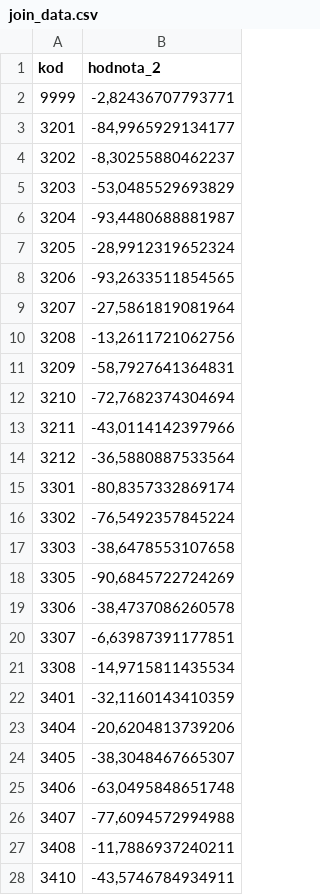
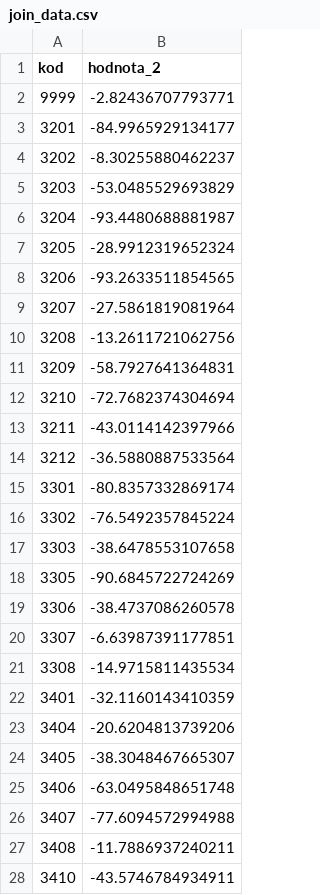
Before and after one commit to JanCaha/seminar-GIS_Ostrava_2025, a CSV file: data/join_data.csv, drawn as a sheet; only a part is shown; the diff covers the shown part only.

Commit message:
fix data

```diff
--- a/data/join_data.csv
+++ b/data/join_data.csv
@@ -1,28 +1,28 @@
 kod,hodnota_2
-9999,"-2,82436707793771"
-3201,"-84,9965929134177"
-3202,"-8,30255880462237"
-3203,"-53,0485529693829"
-3204,"-93,4480688881987"
-3205,"-28,9912319652324"
-3206,"-93,2633511854565"
-3207,"-27,5861819081964"
-3208,"-13,2611721062756"
-3209,"-58,7927641364831"
-3210,"-72,7682374304694"
-3211,"-43,0114142397966"
-3212,"-36,5880887533564"
-3301,"-80,8357332869174"
-3302,"-76,5492357845224"
-3303,"-38,6478553107658"
-3305,"-90,6845722724269"
-3306,"-38,4737086260578"
-3307,"-6,63987391177851"
-3308,"-14,9715811435534"
-3401,"-32,1160143410359"
-3404,"-20,6204813739206"
-3405,"-38,3048467665307"
-3406,"-63,0495848651748"
-3407,"-77,6094572994988"
-3408,"-11,7886937240211"
-3410,"-43,5746784934911"
+9999,-2.82436707793771
+3201,-84.9965929134177
+3202,-8.30255880462237
+3203,-53.0485529693829
+3204,-93.4480688881987
+3205,-28.9912319652324
+3206,-93.2633511854565
+3207,-27.5861819081964
+3208,-13.2611721062756
+3209,-58.7927641364831
+3210,-72.7682374304694
+3211,-43.0114142397966
+3212,-36.5880887533564
+3301,-80.8357332869174
+3302,-76.5492357845224
+3303,-38.6478553107658
+3305,-90.6845722724269
+3306,-38.4737086260578
+3307,-6.63987391177851
+3308,-14.9715811435534
+3401,-32.1160143410359
+3404,-20.6204813739206
+3405,-38.3048467665307
+3406,-63.0495848651748
+3407,-77.6094572994988
+3408,-11.7886937240211
+3410,-43.5746784934911
```
Also changed, not shown: 50 edited cells elsewhere in this file, 1 other file.
